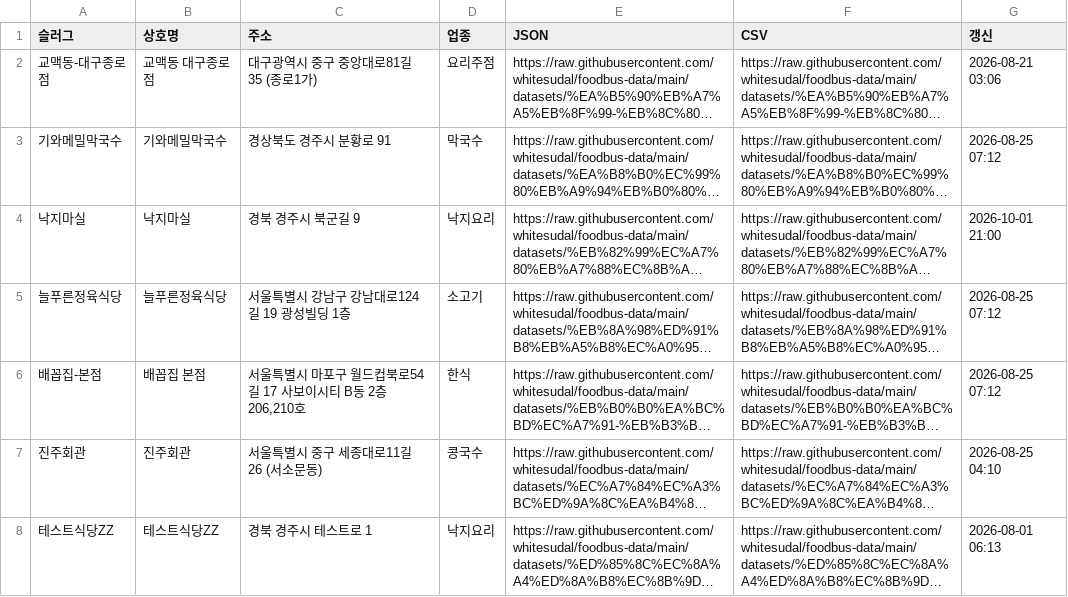
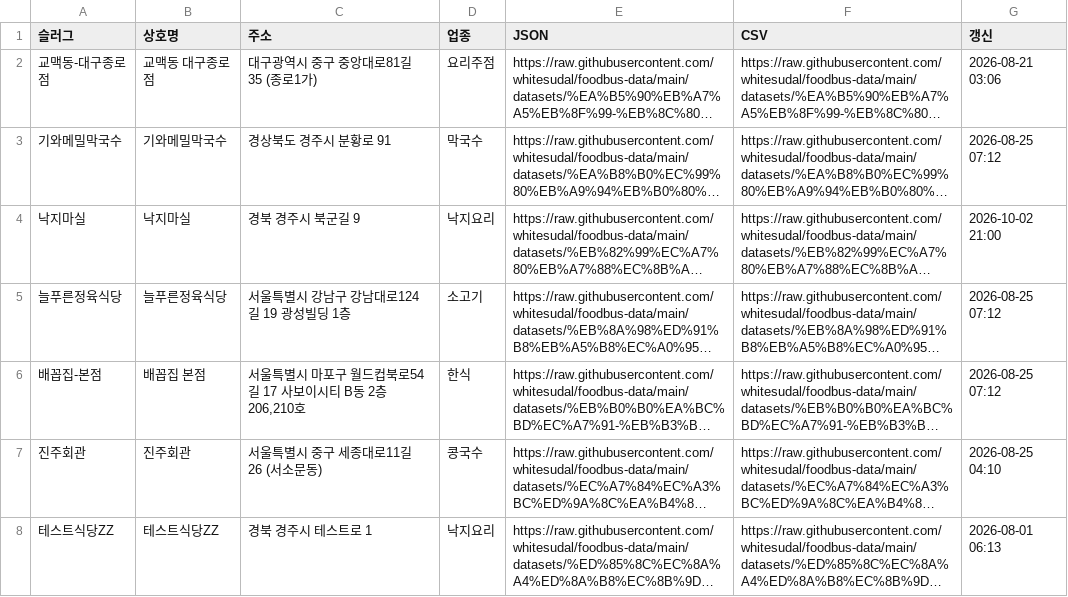
Before and after one commit to whitesudal/foodbus-data, a CSV file: datasets/index.csv, drawn as a sheet; long unchanged cells end in …; the diff names each change by its address in the sheet, - before the commit and + after, or states it on an @@ line.

Commit message:
dataset: 낙지마실

```diff
--- a/datasets/index.csv
+++ b/datasets/index.csv
-G4 (갱신): 2026-10-01 21:00
+G4 (갱신): 2026-10-02 21:00
```
